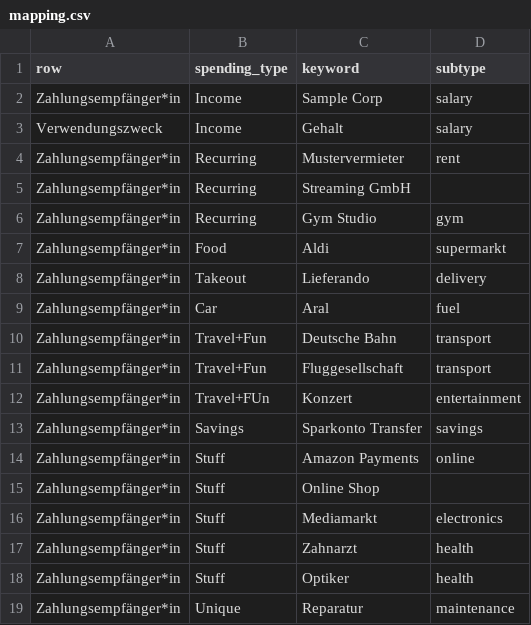
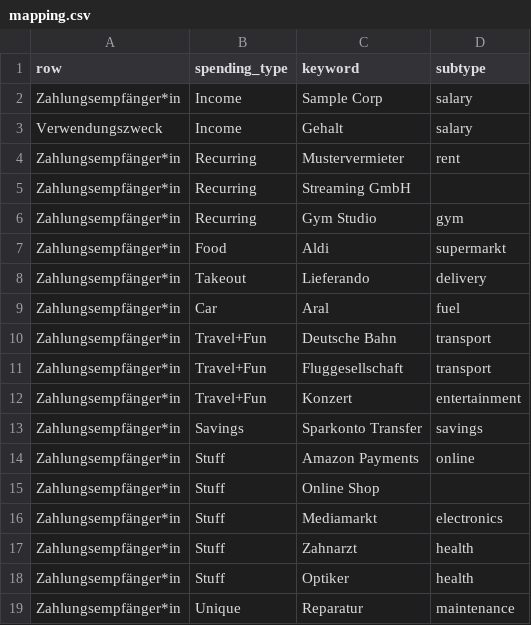
Before and after one commit to robbyfrt/bnkn, a CSV file: data/mapping.csv, drawn as a sheet.

Commit message:
fix typo

```diff
--- a/data/mapping.csv
+++ b/data/mapping.csv
@@ -11,3 +11,3 @@ Zahlungsempfänger*in,Travel+Fun,Deutsche Bahn,transport
 Zahlungsempfänger*in,Travel+Fun,Fluggesellschaft,transport
-Zahlungsempfänger*in,Travel+FUn,Konzert,entertainment
+Zahlungsempfänger*in,Travel+Fun,Konzert,entertainment
 Zahlungsempfänger*in,Savings,Sparkonto Transfer,savings
```
